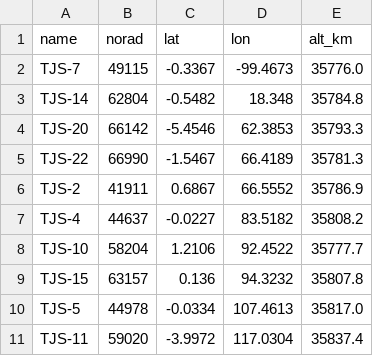
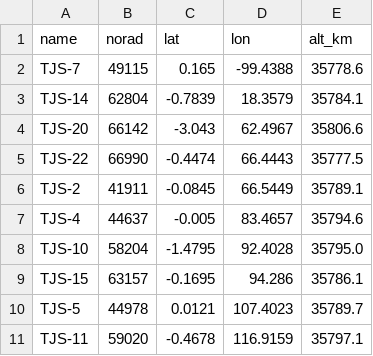
Before and after one commit to butagorilla1182/tjs_geo_control, a CSV file: tjs_geo.csv, drawn as a sheet; only a part is shown; the diff covers the shown part only.

```diff
--- a/tjs_geo.csv
+++ b/tjs_geo.csv
@@ -1,11 +1,11 @@
 name,norad,lat,lon,alt_km
-TJS-7,49115,-0.3367,-99.4673,35776.0
-TJS-14,62804,-0.5482,18.348,35784.8
-TJS-20,66142,-5.4546,62.3853,35793.3
-TJS-22,66990,-1.5467,66.4189,35781.3
-TJS-2,41911,0.6867,66.5552,35786.9
-TJS-4,44637,-0.0227,83.5182,35808.2
-TJS-10,58204,1.2106,92.4522,35777.7
-TJS-15,63157,0.136,94.3232,35807.8
-TJS-5,44978,-0.0334,107.4613,35817.0
-TJS-11,59020,-3.9972,117.0304,35837.4
+TJS-7,49115,0.165,-99.4388,35778.6
+TJS-14,62804,-0.7839,18.3579,35784.1
+TJS-20,66142,-3.043,62.4967,35806.6
+TJS-22,66990,-0.4474,66.4443,35777.5
+TJS-2,41911,-0.0845,66.5449,35789.1
+TJS-4,44637,-0.005,83.4657,35794.6
+TJS-10,58204,-1.4795,92.4028,35795.0
+TJS-15,63157,-0.1695,94.286,35786.1
+TJS-5,44978,0.0121,107.4023,35789.7
+TJS-11,59020,-0.4678,116.9159,35797.1
```
Also changed, not shown: 27 edited cells elsewhere in this file, 3 other files.
